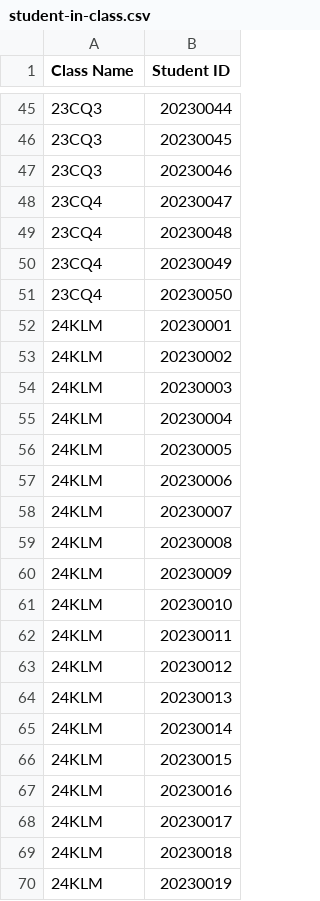
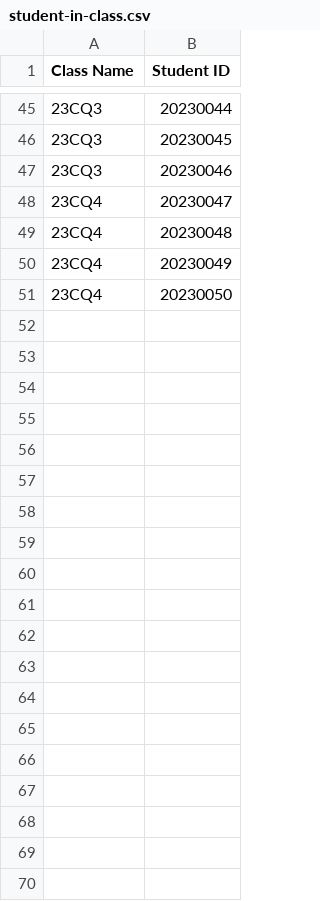
Before and after one commit to thatweirdbush/hcmus-course-management-system, a CSV file: hcmus-course-manager-system/release/student-in-class.csv, drawn as a sheet; only a part is shown, gaps mark what is left out; the diff covers the shown part only; the diff names each change by its address in the sheet, - before the commit and + after, or states it on an @@ line.

```diff
--- a/hcmus-course-manager-system/release/student-in-class.csv
+++ b/hcmus-course-manager-system/release/student-in-class.csv
-row 52: 24KLM | 20230001
-row 53: 24KLM | 20230002
-row 54: 24KLM | 20230003
-row 55: 24KLM | 20230004
-row 56: 24KLM | 20230005
-row 57: 24KLM | 20230006
-row 58: 24KLM | 20230007
-row 59: 24KLM | 20230008
-row 60: 24KLM | 20230009
-row 61: 24KLM | 20230010
-row 62: 24KLM | 20230011
-row 63: 24KLM | 20230012
-row 64: 24KLM | 20230013
-row 65: 24KLM | 20230014
-row 66: 24KLM | 20230015
-row 67: 24KLM | 20230016
-row 68: 24KLM | 20230017
-row 69: 24KLM | 20230018
-row 70: 24KLM | 20230019
```
Also changed, not shown: 81 removed rows elsewhere in this file, hcmus-course-manager-system/release/semester.csv, hcmus-course-manager-system/release/student-in-course.csv, 4 other files.
